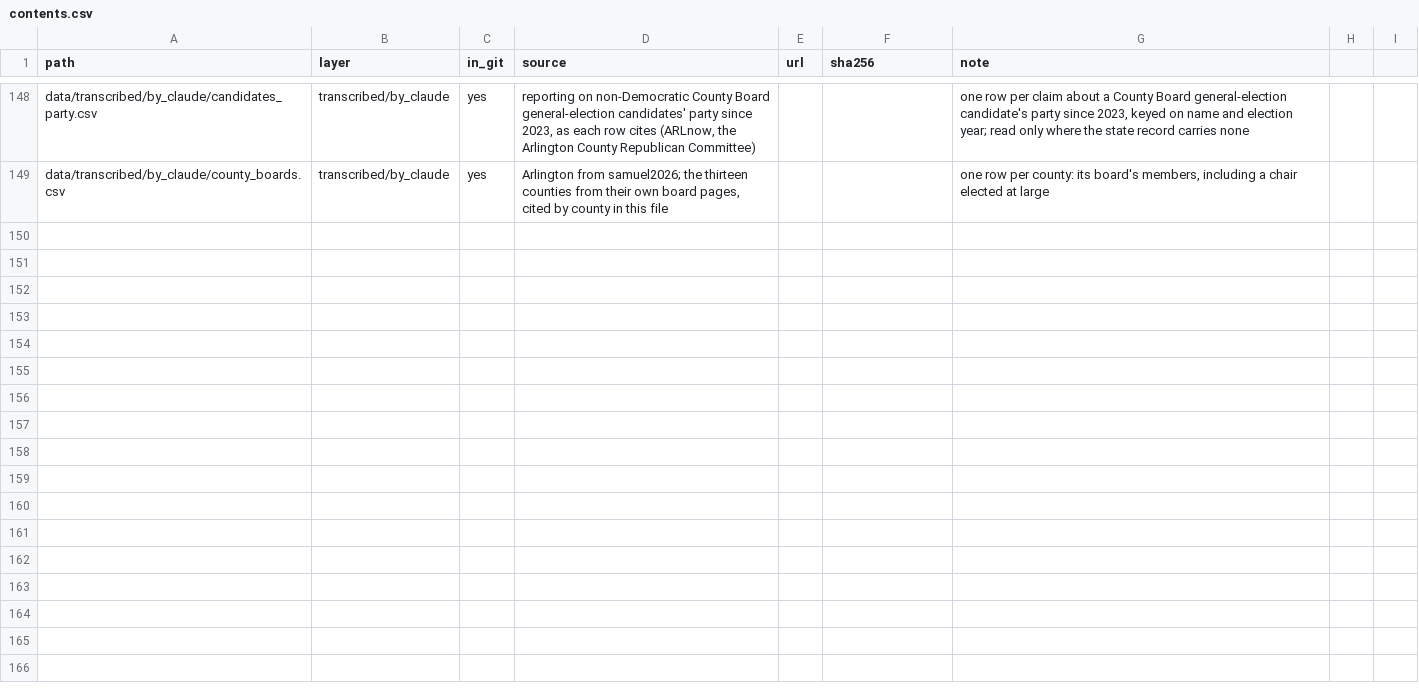
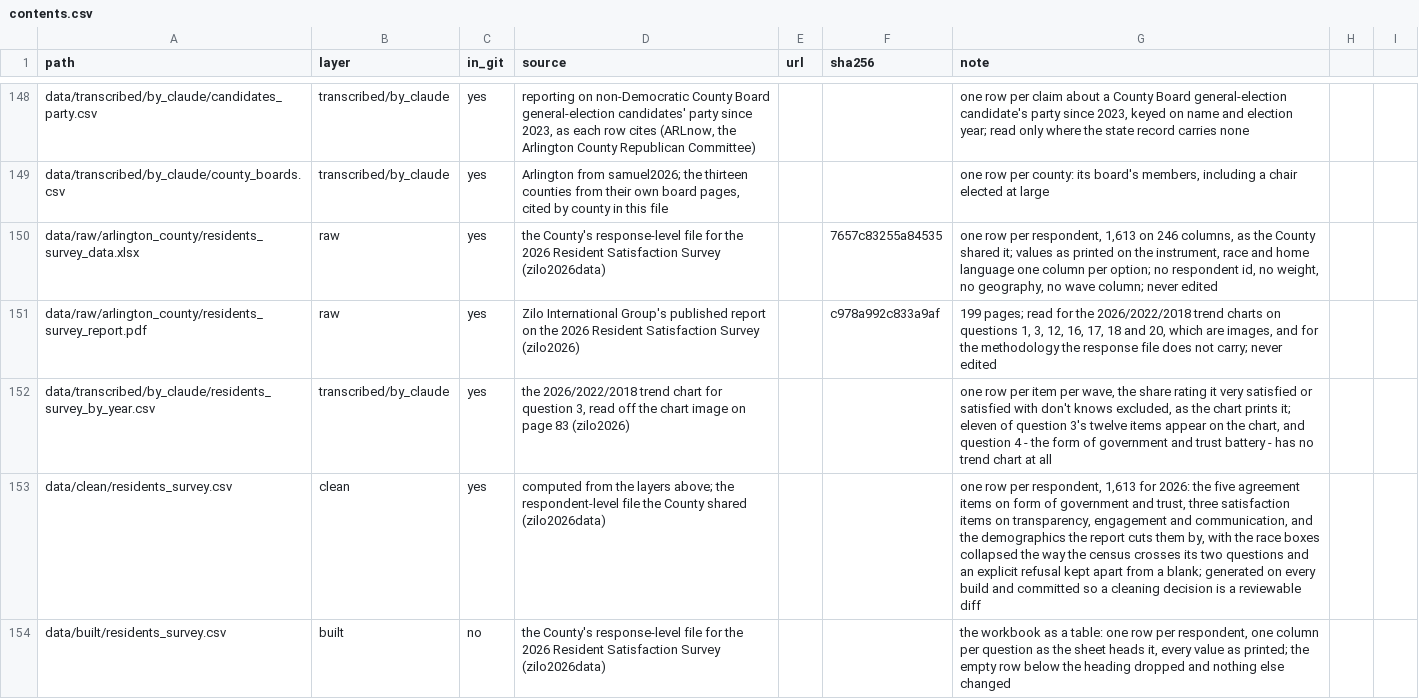
Before and after one commit to slhudson/arlington-bsap, a CSV file: data/contents.csv, drawn as a sheet; only a part is shown, gaps mark what is left out; the diff names each change by its address in the sheet, - before the commit and + after, or states it on an @@ line.

```diff
--- a/data/contents.csv
+++ b/data/contents.csv
+row 150: data/raw/arlington_county/residents_survey_data.xlsx | raw | yes | the County's response-level file for the 2026 Resident Satisfaction Survey (zilo2026data) |  | 7657c83255a84535 | one row per respondent, 1,613 on 246 columns, as the County shared it; values as printed on the instrument, race and home language one column per option; no respondent id, no weight, no geography, no wave column; never edited
+row 151: data/raw/arlington_county/residents_survey_report.pdf | raw | yes | Zilo International Group's published report on the 2026 Resident Satisfaction Survey (zilo2026) |  | c978a992c833a9af | 199 pages; read for the 2026/2022/2018 trend charts on questions 1, 3, 12, 16, 17, 18 and 20, which are images, and for the methodology the response file does not carry; never edited
+row 152: data/transcribed/by_claude/residents_survey_by_year.csv | transcribed/by_claude | yes | the 2026/2022/2018 trend chart for question 3, read off the chart image on page 83 (zilo2026) |  |  | one row per item per wave, the share rating it very satisfied or satisfied with don't knows excluded, as the chart prints it; eleven of question 3's twelve items appear on the chart, and question 4 - the form of government and trust battery - has no trend chart at all
+row 153: data/clean/residents_survey.csv | clean | yes | computed from the layers above; the respondent-level file the County shared (zilo2026data) |  |  | one row per respondent, 1,613 for 2026: the five agreement items on form of government and trust, three satisfaction items on transparency, engagement and communication, and the demographics the report cuts them by, with the race boxes collapsed the way the census crosses its two questions and an explicit refusal kept apart from a blank; generated on every build and committed so a cleaning decision is a reviewable diff
+row 154: data/built/residents_survey.csv | built | no | the County's response-level file for the 2026 Resident Satisfaction Survey (zilo2026data) |  |  | the workbook as a table: one row per respondent, one column per question as the sheet heads it, every value as printed; the empty row below the heading dropped and nothing else changed
```
Also changed, not shown: docs/questions.csv, 11 other files.
